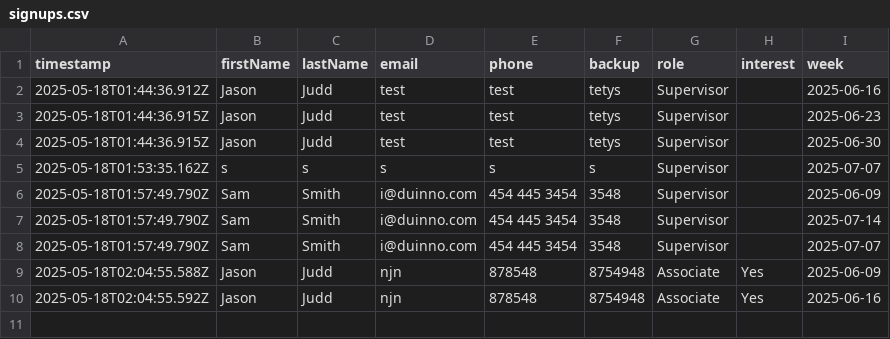
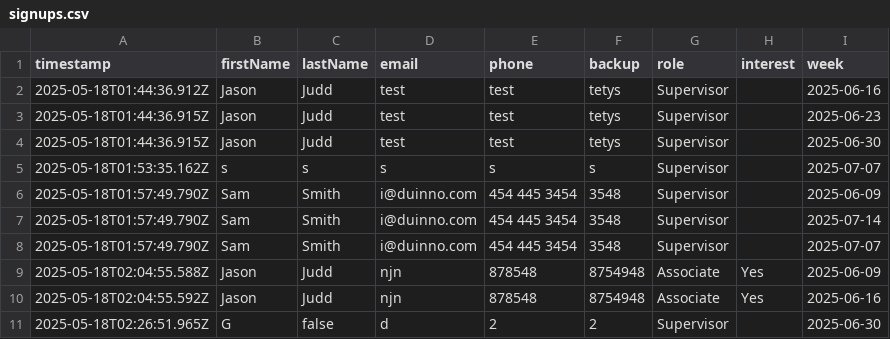
Before and after one commit to ipodpilot/ARC-shelter-standby-signup, a CSV file: signups.csv, drawn as a sheet; the diff names each change by its address in the sheet, - before the commit and + after, or states it on an @@ line.

```diff
--- a/signups.csv
+++ b/signups.csv
+row 11: 2025-05-18T02:26:51.965Z | G | false | d | 2 | 2 | Supervisor |  | 2025-06-30
```
